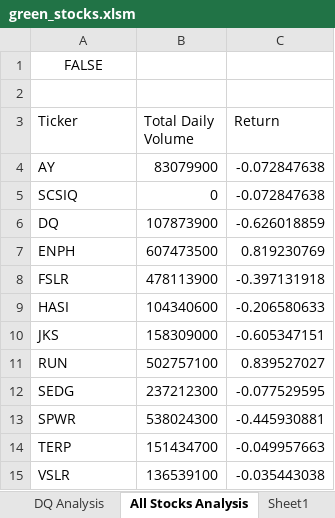
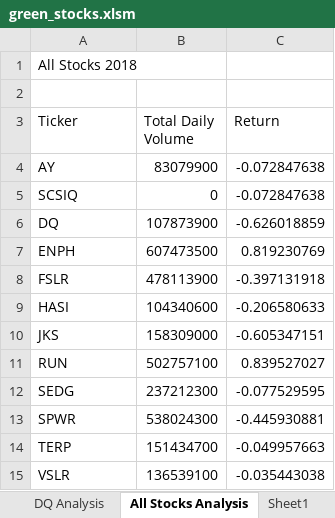
Before and after one commit to Zbahsoun/Stock_Analysis, an Excel workbook: green_stocks.xlsm, sheet All Stocks Analysis, drawn as a sheet; values as stored, in another font and other column widths than the file's, no borders; charts and pictures not drawn; the diff names each change by its address in the sheet, - before the commit and + after, or states it on an @@ line.

Commit message:
Add files via upload

```diff
--- a/green_stocks.xlsm (sheet All Stocks Analysis)
+++ b/green_stocks.xlsm (sheet All Stocks Analysis)
-A1 (Ticker): FALSE
+A1 (Ticker): All Stocks 2018
-A1 alignment: center
+A1 alignment: left
```
